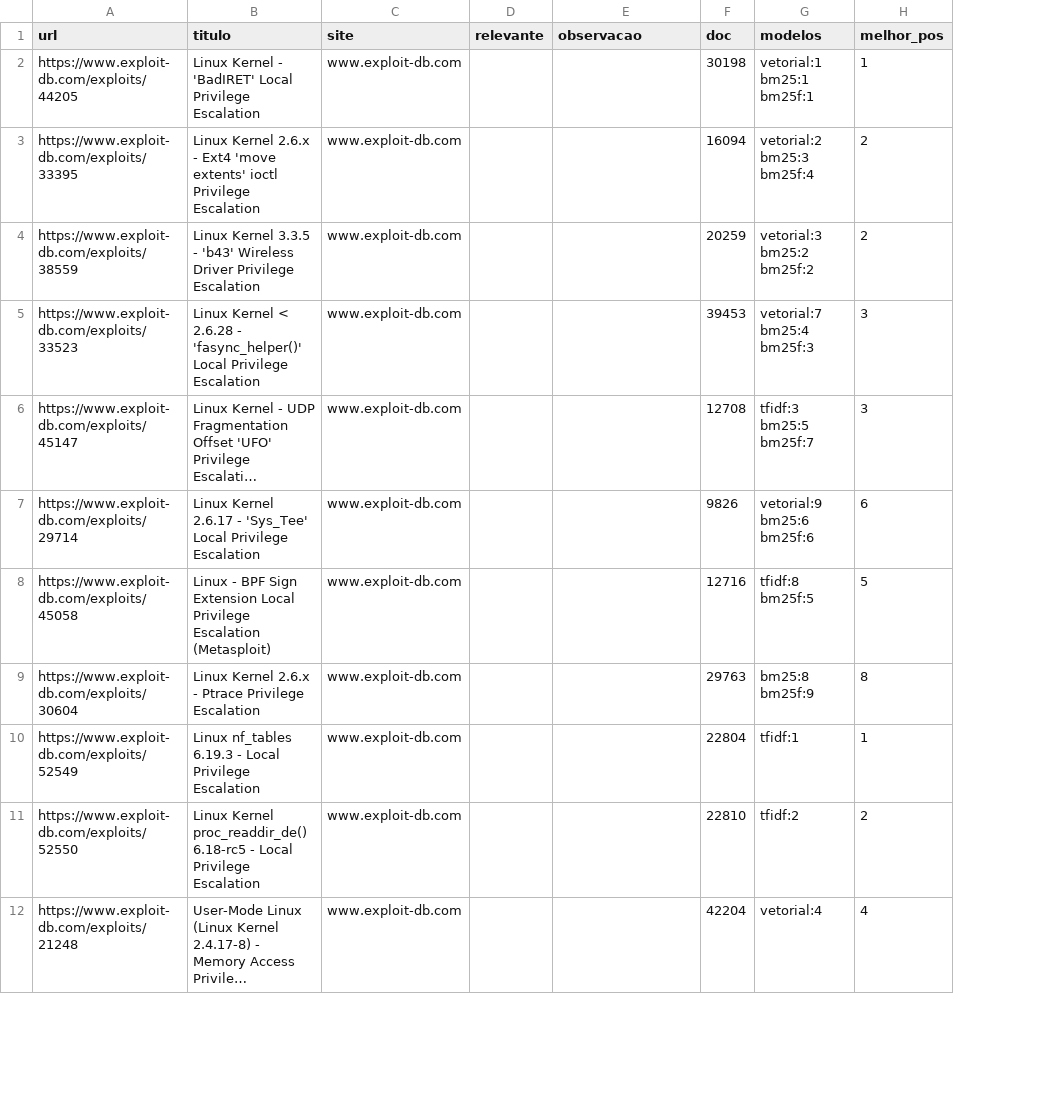
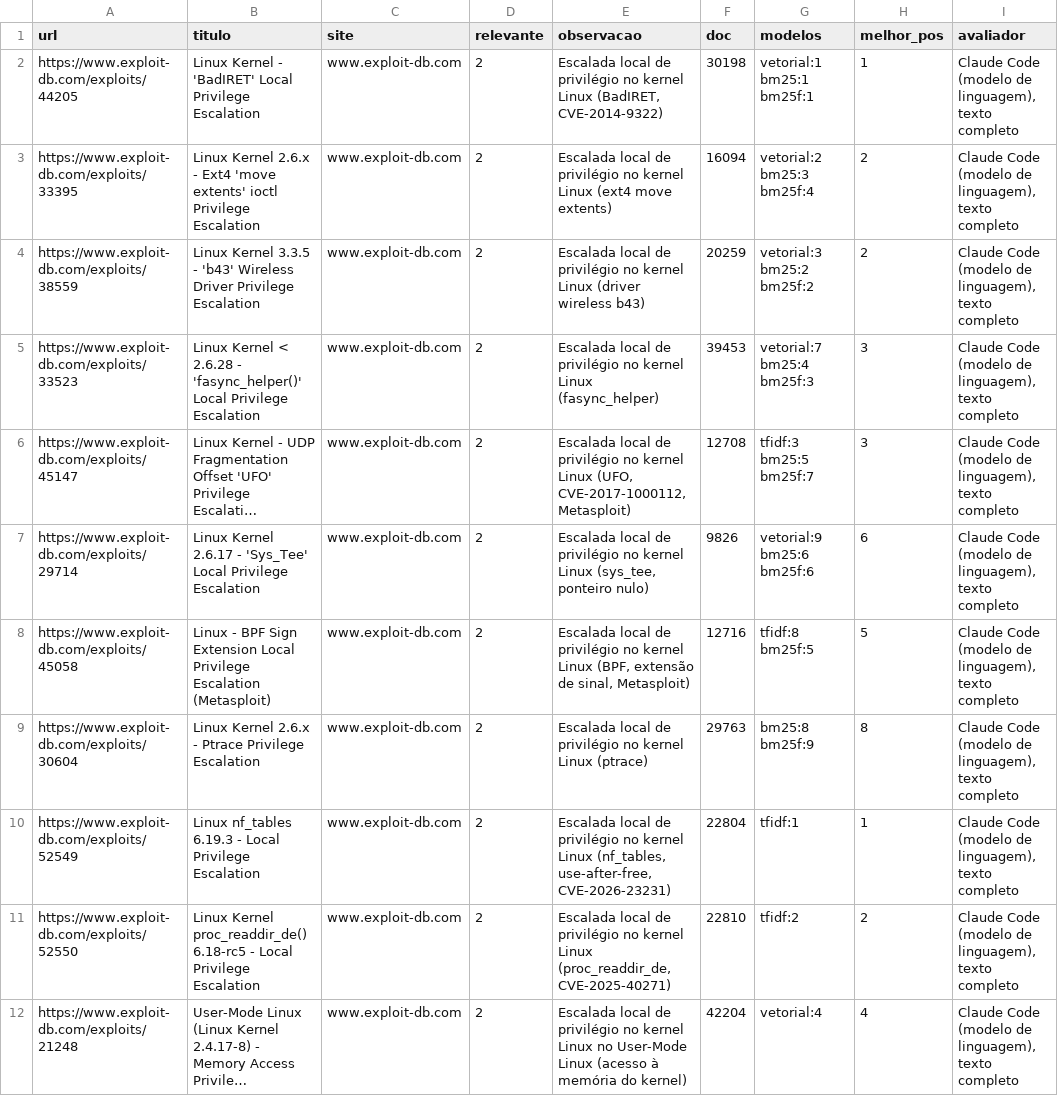
Before and after one commit to henriquefontes/VulnSearch, a TSV file: julgamentos/pool_q11.tsv, drawn as a sheet; only a part is shown; long unchanged cells end in …; the diff covers the shown part only; the diff names each change by its address in the sheet, - before the commit and + after, or states it on an @@ line.

```diff
--- a/julgamentos/pool_q11.tsv
+++ b/julgamentos/pool_q11.tsv
+column I (avaliador), rows 2-12: all Claude Code (modelo de linguagem), texto completo
-D2:D12 (relevante): (empty)
+D2:D12 (relevante): 2
-E2 (observacao): (empty)
+E2 (observacao): Escalada local de privilégio no kernel Linux (BadIRET, CVE-2014-9322)
-E3 (observacao): (empty)
+E3 (observacao): Escalada local de privilégio no kernel Linux (ext4 move extents)
-E4 (observacao): (empty)
+E4 (observacao): Escalada local de privilégio no kernel Linux (driver wireless b43)
-E5 (observacao): (empty)
+E5 (observacao): Escalada local de privilégio no kernel Linux (fasync_helper)
-E6 (observacao): (empty)
+E6 (observacao): Escalada local de privilégio no kernel Linux (UFO, CVE-2017-1000112, Metasploit)
-E7 (observacao): (empty)
+E7 (observacao): Escalada local de privilégio no kernel Linux (sys_tee, ponteiro nulo)
-E8 (observacao): (empty)
+E8 (observacao): Escalada local de privilégio no kernel Linux (BPF, extensão de sinal, Metasploit)
-E9 (observacao): (empty)
+E9 (observacao): Escalada local de privilégio no kernel Linux (ptrace)
-E10 (observacao): (empty)
+E10 (observacao): Escalada local de privilégio no kernel Linux (nf_tables, use-after-free, CVE-2026-23231)
-E11 (observacao): (empty)
+E11 (observacao): Escalada local de privilégio no kernel Linux (proc_readdir_de, CVE-2025-40271)
-E12 (observacao): (empty)
+E12 (observacao): Escalada local de privilégio no kernel Linux no User-Mode Linux (acesso à memória do kernel)
```
Also changed, not shown: 30 edited cells elsewhere in this file, julgamentos/pool_q05.tsv, julgamentos/pool_q16.tsv, 20 other files.
